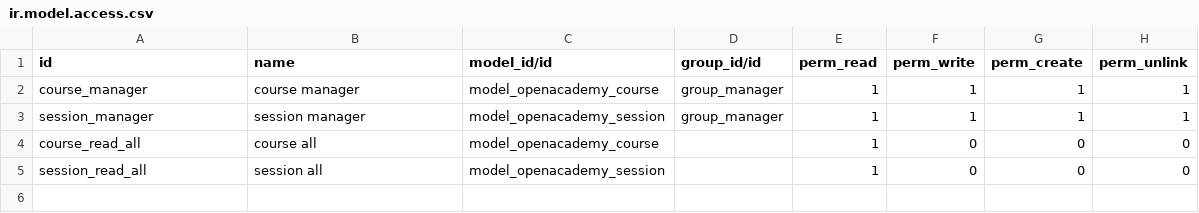
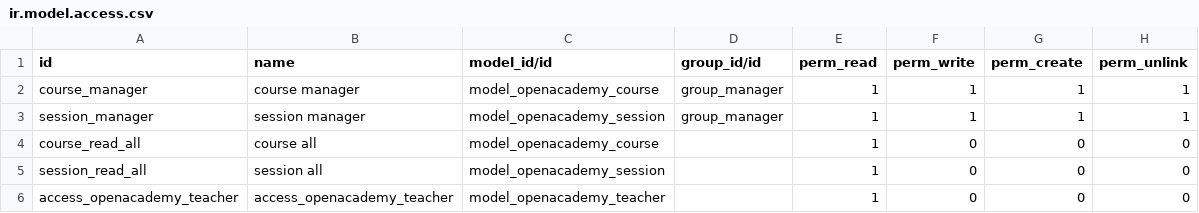
Before and after one commit to penzhaohui/iDu, a CSV file: odoo-addons/openacademy/security/ir.model.access.csv, drawn as a sheet; the diff names each change by its address in the sheet, - before the commit and + after, or states it on an @@ line.

```diff
--- a/odoo-addons/openacademy/security/ir.model.access.csv
+++ b/odoo-addons/openacademy/security/ir.model.access.csv
+row 6: access_openacademy_teacher | access_openacademy_teacher | model_openacademy_teacher |  | 1 | 0 | 0 | 0
```
Also changed, not shown: 11 other files.
